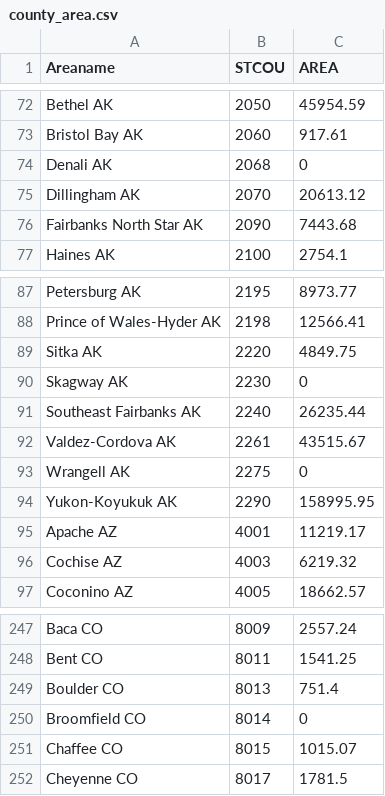
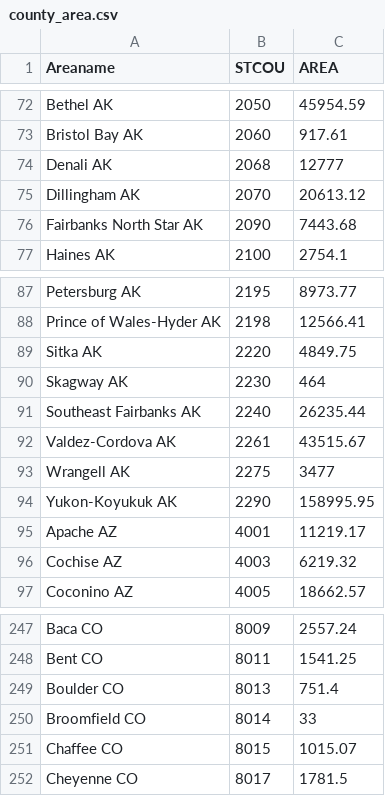
Before and after one commit to pstrawbr/County-Level-COVID-19-Prediction, a CSV file: county_area.csv, drawn as a sheet; only a part is shown, gaps mark what is left out.

```diff
--- a/county_area.csv
+++ b/county_area.csv
@@ -73,3 +73,3 @@ Bethel  AK,2050,45954.59
 Bristol Bay  AK,2060,917.61
-Denali  AK,2068,0
+Denali  AK,2068,12777
 Dillingham  AK,2070,20613.12
@@ -89,6 +89,6 @@ Prince of Wales-Hyder  AK,2198,12566.41
 Sitka  AK,2220,4849.75
-Skagway  AK,2230,0
+Skagway  AK,2230,464
 Southeast Fairbanks  AK,2240,26235.44
 Valdez-Cordova  AK,2261,43515.67
-Wrangell  AK,2275,0
+Wrangell  AK,2275,3477
 Yukon-Koyukuk  AK,2290,158995.95
@@ -249,3 +249,3 @@ Bent  CO,8011,1541.25
 Boulder  CO,8013,751.4
-Broomfield  CO,8014,0
+Broomfield  CO,8014,33
 Chaffee  CO,8015,1015.07
```
Also changed, not shown: 1 other file.
